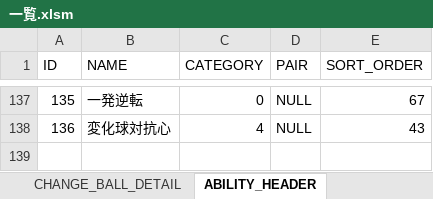
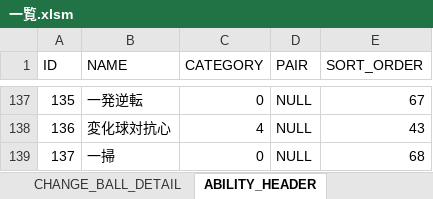
Before and after one commit to hitsujimeeee/stdwool, an Excel workbook: products/pawapro/data/一覧.xlsm, sheet ABILITY_HEADER, drawn as a sheet; only a part is shown, gaps mark what is left out; values as stored, in another font and other column widths than the file's, no borders; charts and pictures not drawn; the diff names each change by its address in the sheet, - before the commit and + after, or states it on an @@ line.

```diff
--- a/products/pawapro/data/一覧.xlsm (sheet ABILITY_HEADER)
+++ b/products/pawapro/data/一覧.xlsm (sheet ABILITY_HEADER)
+row 139: 137 | 一掃 | 0 | NULL | 68
```
Also changed, not shown: sheet ABILITY_DETAIL, formulas that keep their value, 5 other files.
